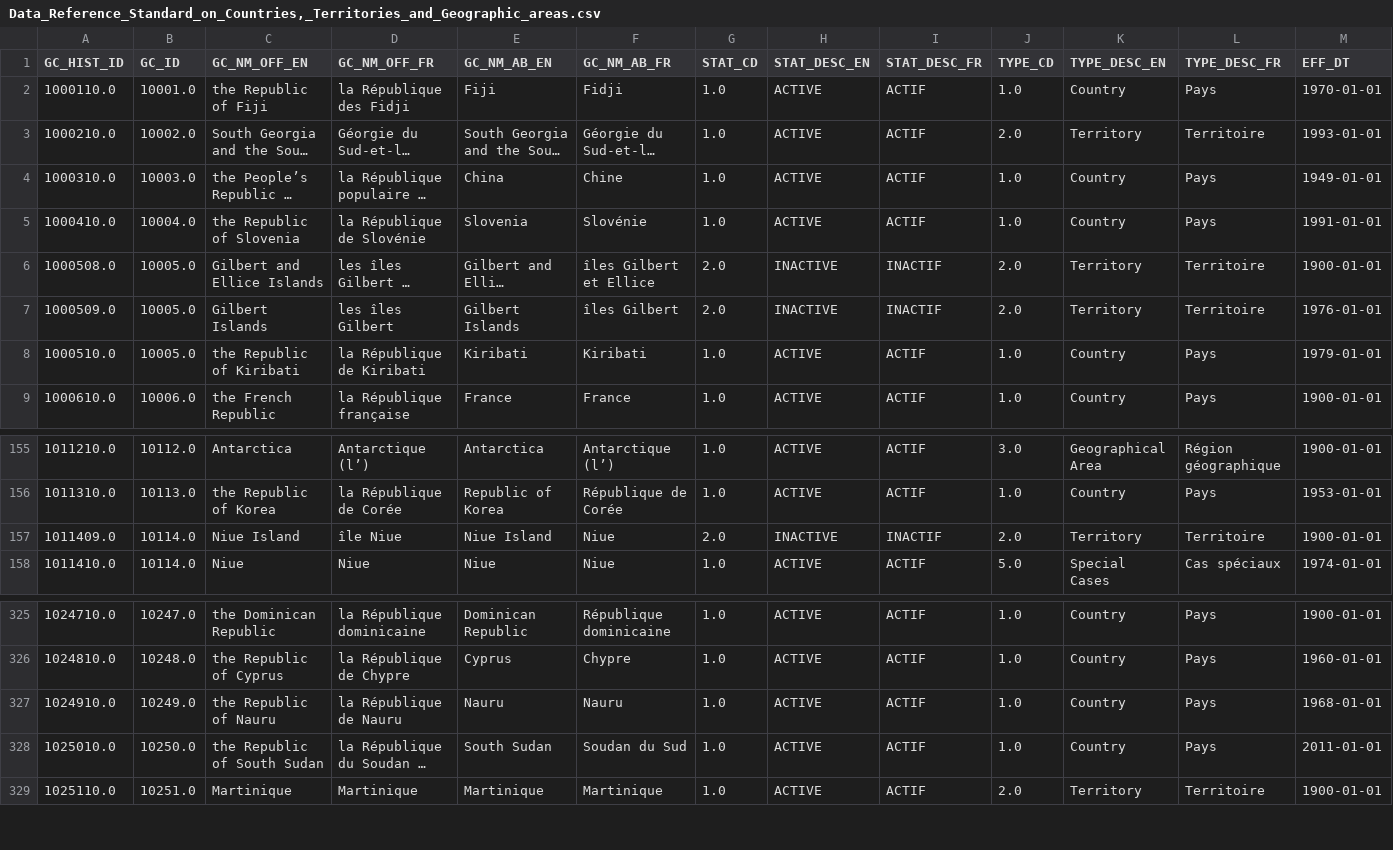
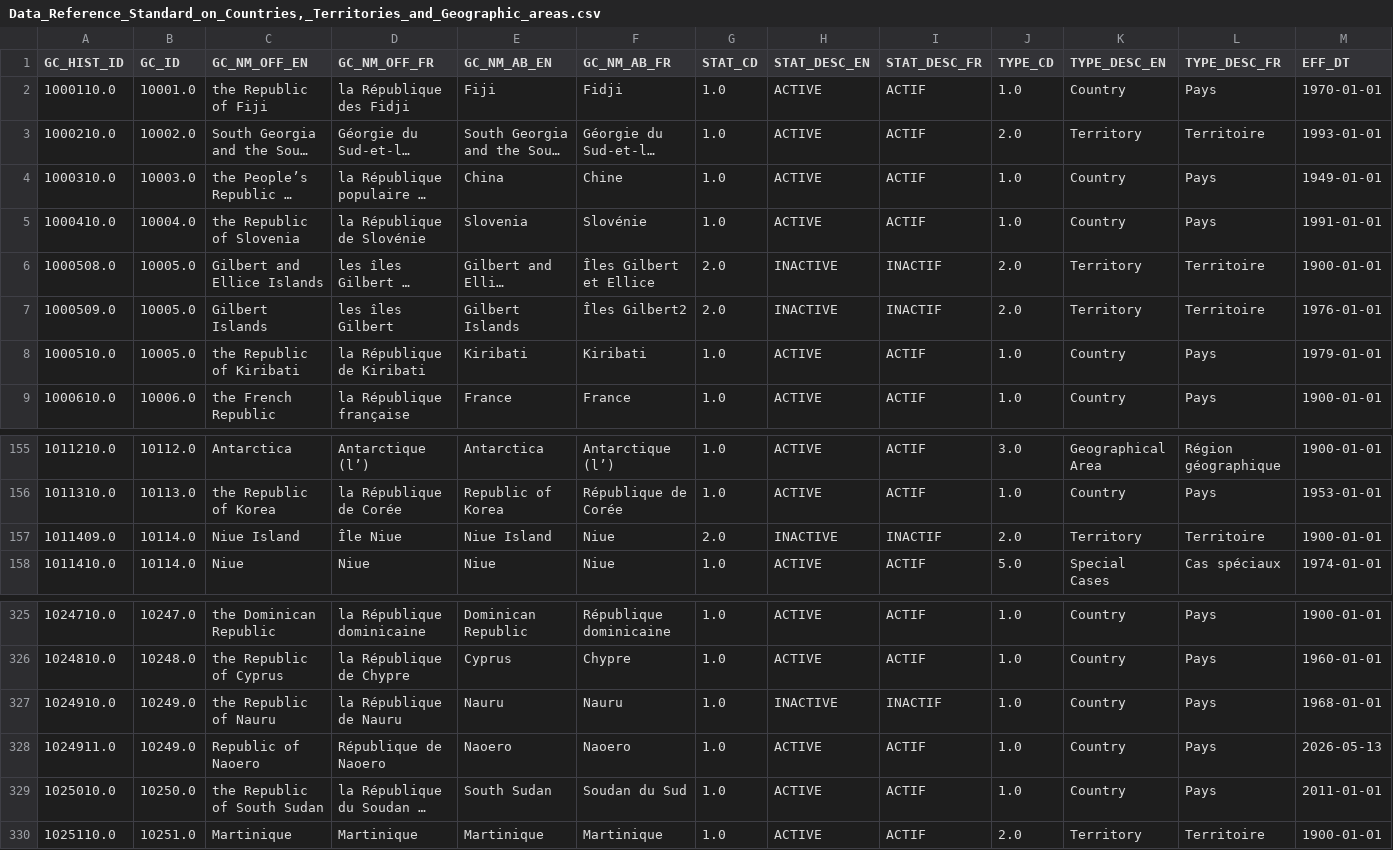
Before and after one commit to Jmikelittle/DRS_changlog, a CSV file: downloaded_datasets/Data_Reference_Standard_on_Countries,_Territories_and_Geographic_areas.csv, drawn as a sheet; only a part is shown, gaps mark what is left out; long unchanged cells end in …; rows hold the shown columns only; the diff names each change by its address in the sheet, - before the commit and + after, or states it on an @@ line.

```diff
--- a/downloaded_datasets/Data_Reference_Standard_on_Countries,_Territories_and_Geographic_areas.csv
+++ b/downloaded_datasets/Data_Reference_Standard_on_Countries,_Territories_and_Geographic_areas.csv
-F6 (GC_NM_AB_FR): îles Gilbert et Ellice
+F6 (GC_NM_AB_FR): Îles Gilbert et Ellice
-F7 (GC_NM_AB_FR): îles Gilbert
+F7 (GC_NM_AB_FR): Îles Gilbert2
-D157 (GC_NM_OFF_FR): île Niue
+D157 (GC_NM_OFF_FR): Île Niue
-H327 (STAT_DESC_EN): ACTIVE
+H327 (STAT_DESC_EN): INACTIVE
-I327 (STAT_DESC_FR): ACTIF
+I327 (STAT_DESC_FR): INACTIF
+row 328: 1024911.0 | 10249.0 | Republic of Naoero | République de Naoero | Naoero | Naoero | 1.0 | ACTIVE | ACTIF | 1.0 | Country | Pays | 2026-05-13
```
Also changed, not shown: changelogs/Data_Reference_Standard_on_Countries,_Territories_and_Geographic_areas_changelog.csv, 1 other file.
